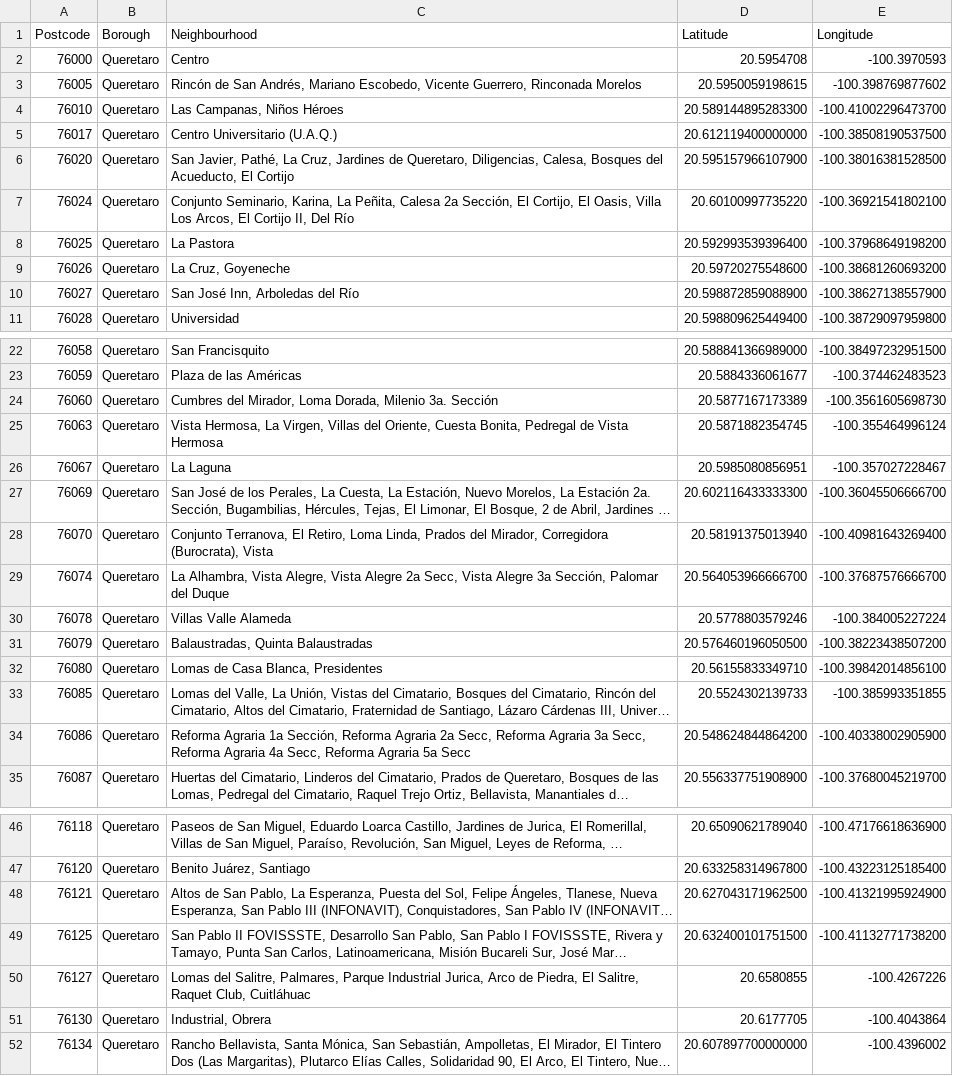
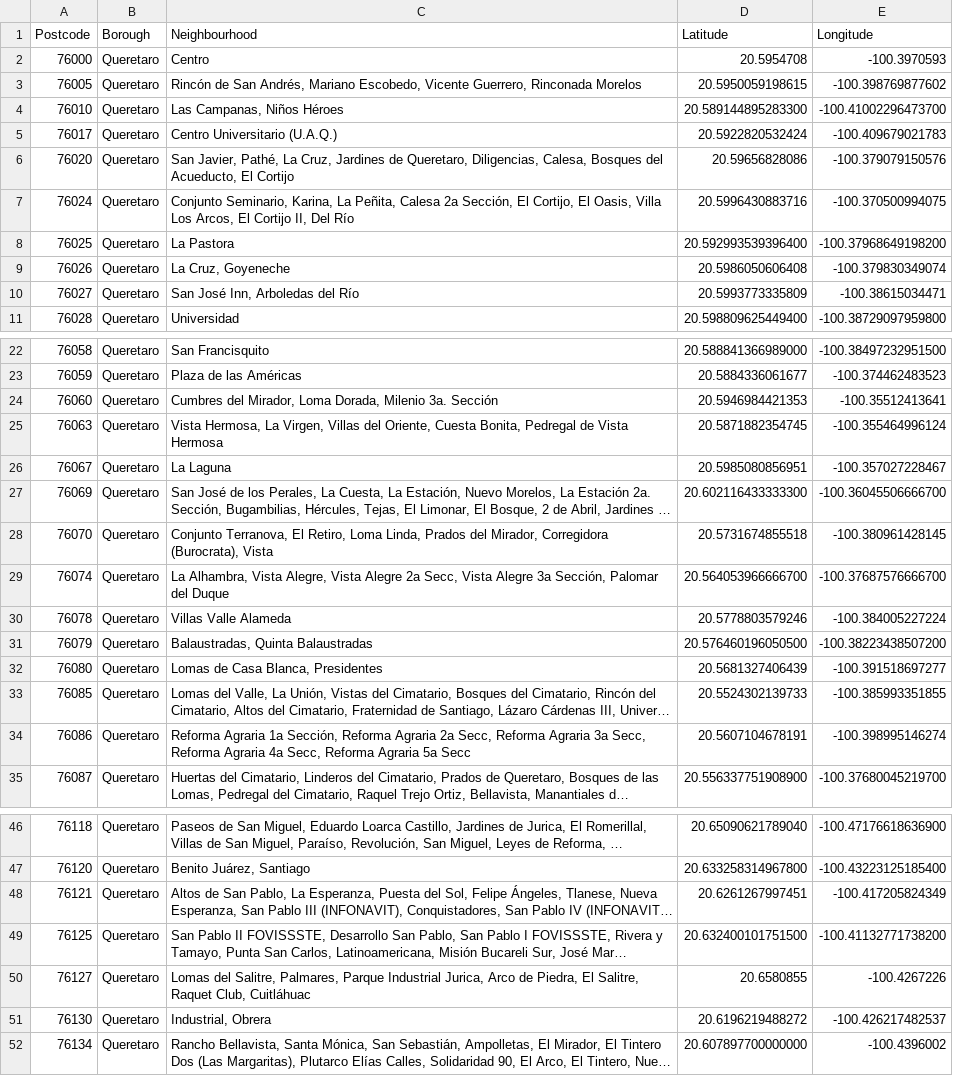
Before and after one commit to Alexrendon/Capstone-Project-Notebook, a CSV file: Queretaro_Coordinates.csv, drawn as a sheet; only a part is shown, gaps mark what is left out; long unchanged cells end in …; the diff covers the shown part only; the diff names each change by its address in the sheet, - before the commit and + after, or states it on an @@ line.

Commit message:
Upldate Queretaro coordinates file

```diff
--- a/Queretaro_Coordinates.csv
+++ b/Queretaro_Coordinates.csv
-D5 (Latitude): 20.612119400000000
+D5 (Latitude): 20.5922820532424
-E5 (Longitude): -100.38508190537500
+E5 (Longitude): -100.409679021783
-D6 (Latitude): 20.595157966107900
+D6 (Latitude): 20.59656828086
-E6 (Longitude): -100.38016381528500
+E6 (Longitude): -100.379079150576
-D7 (Latitude): 20.60100997735220
+D7 (Latitude): 20.5996430883716
-E7 (Longitude): -100.36921541802100
+E7 (Longitude): -100.370500994075
-D9 (Latitude): 20.59720275548600
+D9 (Latitude): 20.5986050606408
-E9 (Longitude): -100.38681260693200
+E9 (Longitude): -100.379830349074
-D10 (Latitude): 20.598872859088900
+D10 (Latitude): 20.5993773335809
-E10 (Longitude): -100.38627138557900
+E10 (Longitude): -100.38615034471
-D24 (Latitude): 20.5877167173389
+D24 (Latitude): 20.5946984421353
-E24 (Longitude): -100.3561605698730
+E24 (Longitude): -100.35512413641
-D28 (Latitude): 20.58191375013940
+D28 (Latitude): 20.5731674855518
-E28 (Longitude): -100.40981643269400
+E28 (Longitude): -100.380961428145
-D32 (Latitude): 20.56155833349710
+D32 (Latitude): 20.5681327406439
-E32 (Longitude): -100.39842014856100
+E32 (Longitude): -100.391518697277
-D34 (Latitude): 20.548624844864200
+D34 (Latitude): 20.5607104678191
-E34 (Longitude): -100.40338002905900
+E34 (Longitude): -100.398995146274
-D48 (Latitude): 20.627043171962500
+D48 (Latitude): 20.6261267997451
-E48 (Longitude): -100.41321995924900
+E48 (Longitude): -100.417205824349
-D51 (Latitude): 20.6177705
+D51 (Latitude): 20.6196219488272
-E51 (Longitude): -100.4043864
+E51 (Longitude): -100.426217482537
```
Also changed, not shown: 16 edited cells elsewhere in this file, 2 other files.
